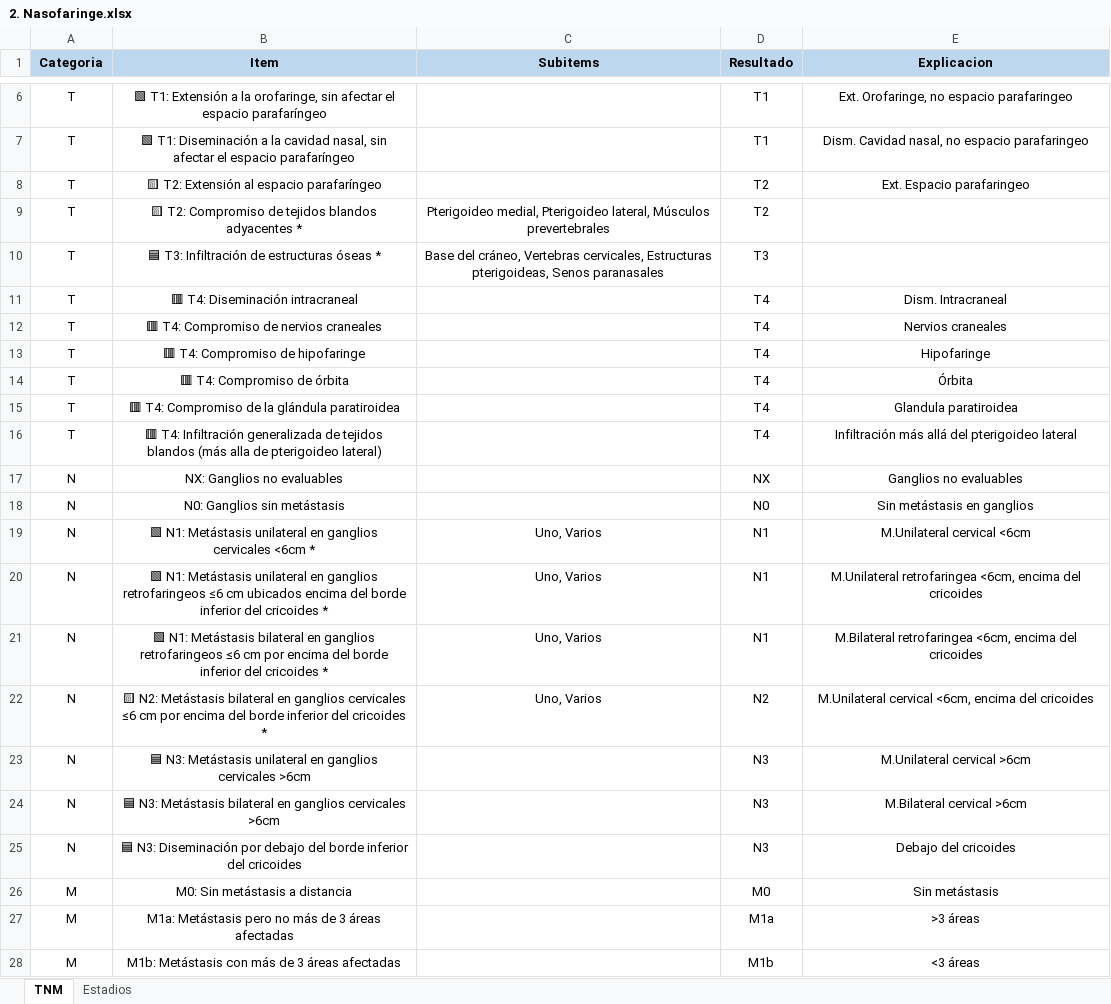
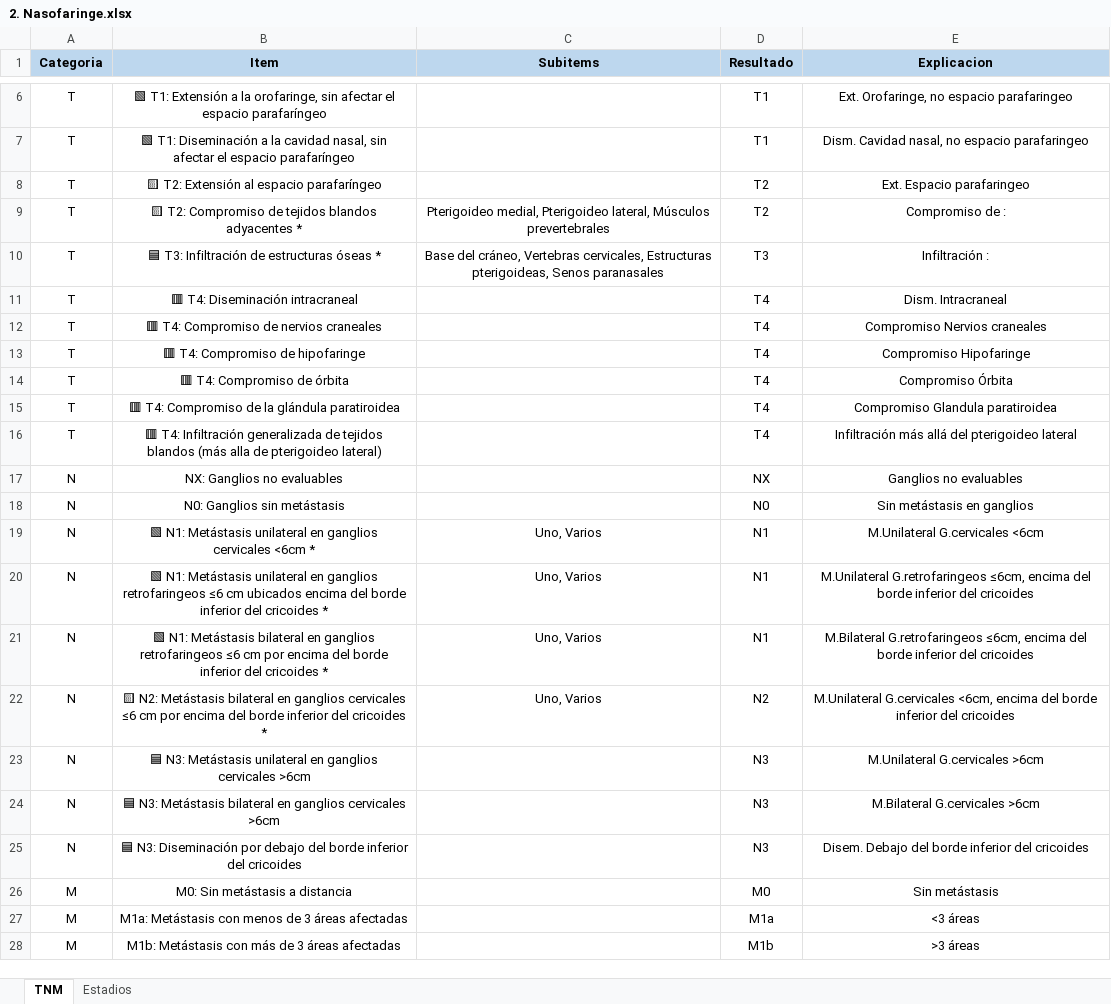
Before and after one commit to ivanmr200/clasificador-tnm-cabeza-cuello, an Excel workbook: tumores/2. Nasofaringe.xlsx, sheet TNM, drawn as a sheet; only a part is shown, gaps mark what is left out; values as stored, in another font and other column widths than the file's, no borders; the diff names each change by its address in the sheet, - before the commit and + after, or states it on an @@ line.

```diff
--- a/tumores/2. Nasofaringe.xlsx (sheet TNM)
+++ b/tumores/2. Nasofaringe.xlsx (sheet TNM)
-E9 (Explicacion): (empty)
+E9 (Explicacion): Compromiso de :
-E10 (Explicacion): (empty)
+E10 (Explicacion): Infiltración :
-E12 (Explicacion): Nervios craneales
+E12 (Explicacion): Compromiso Nervios craneales
-E13 (Explicacion): Hipofaringe
+E13 (Explicacion): Compromiso Hipofaringe
-E14 (Explicacion): Órbita
+E14 (Explicacion): Compromiso Órbita
-E15 (Explicacion): Glandula paratiroidea
+E15 (Explicacion): Compromiso Glandula paratiroidea
-E19 (Explicacion): M.Unilateral cervical <6cm
+E19 (Explicacion): M.Unilateral G.cervicales <6cm
-E20 (Explicacion): M.Unilateral retrofaringea <6cm, encima del cricoides
+E20 (Explicacion): M.Unilateral G.retrofaringeos ≤6cm, encima del borde inferior del cricoides
-E21 (Explicacion): M.Bilateral retrofaringea <6cm, encima del cricoides
+E21 (Explicacion): M.Bilateral G.retrofaringeos ≤6cm, encima del borde inferior del cricoides
-E22 (Explicacion): M.Unilateral cervical <6cm, encima del cricoides
+E22 (Explicacion): M.Unilateral G.cervicales <6cm, encima del borde inferior del cricoides
-E23 (Explicacion): M.Unilateral cervical >6cm
+E23 (Explicacion): M.Unilateral G.cervicales >6cm
-E24 (Explicacion): M.Bilateral cervical >6cm
+E24 (Explicacion): M.Bilateral G.cervicales >6cm
-E25 (Explicacion): Debajo del cricoides
+E25 (Explicacion): Disem. Debajo del borde inferior del cricoides
-B27 (Item): M1a: Metástasis pero no más de 3…
+B27 (Item): M1a: Metástasis con menos de 3…
-E27 (Explicacion): >3 áreas
+E27 (Explicacion): <3 áreas
-E28 (Explicacion): <3 áreas
+E28 (Explicacion): >3 áreas
```
Also changed, not shown: tumores/1. Labio y cavidad oral.xlsx, tumores/6. Hipofaringe.xlsx, 6 other files.
